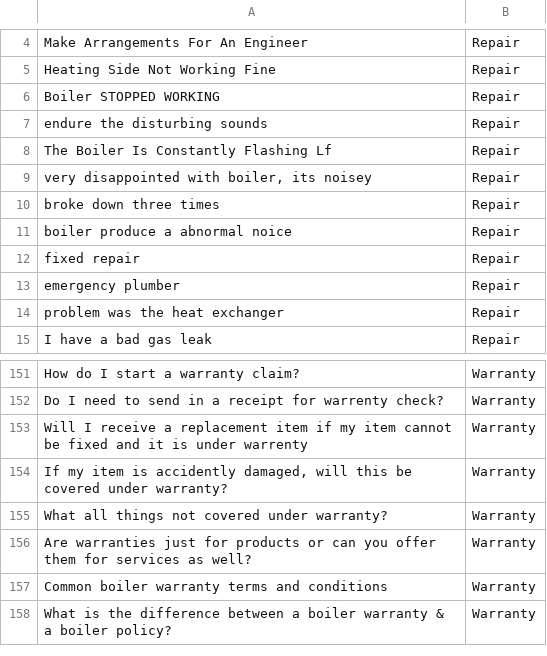
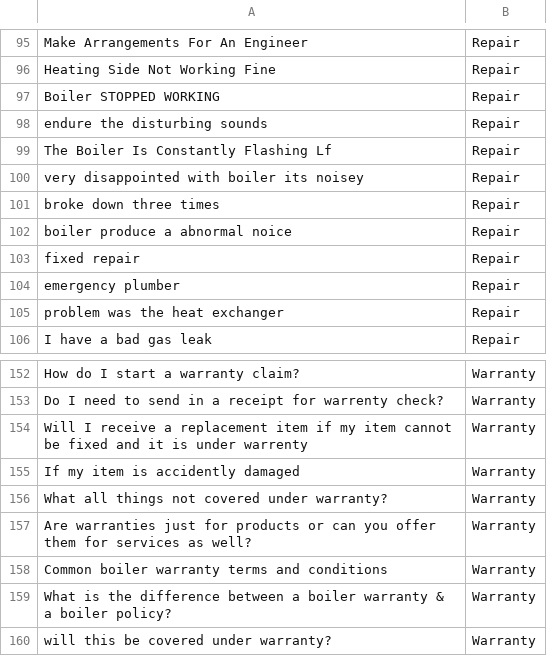
Before and after one commit to iamprabs/Emotion, a CSV file: CasetypeDataSetNew.csv, drawn as a sheet; only a part is shown, gaps mark what is left out; the diff covers the shown part only.

Commit message:
Update CasetypeDataSetNew.csv

```diff
--- a/CasetypeDataSetNew.csv
+++ b/CasetypeDataSetNew.csv
@@ -8,3 +99,3 @@ endure the disturbing sounds,Repair
 The Boiler Is Constantly Flashing Lf,Repair
-"very disappointed with boiler, its noisey",Repair
+very disappointed with boiler  its noisey,Repair
 broke down three times,Repair
@@ -153,3 +154,3 @@ Do I need to send in a receipt for warrenty check?,Warranty
 Will I receive a replacement item if my item cannot be fixed and it is under warrenty,Warranty
-"If my item is accidently damaged, will this be covered under warranty?",Warranty
+If my item is accidently damaged,Warranty
 What all things not covered under warranty?,Warranty
@@ -158 +159,2 @@ Common boiler warranty terms and conditions,Warranty
 What is the difference between a boiler warranty & a boiler policy?,Warranty
+ will this be covered under warranty?,Warranty
```
Also changed, not shown: 6 added rows, 5 removed rows and 85 moved rows elsewhere in this file.
